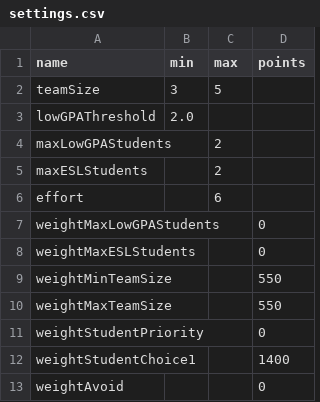
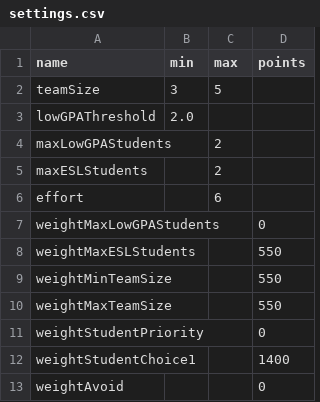
Before and after one commit to kaibrooks/capstone-colander, a CSV file: io/settings.csv, drawn as a sheet.

```diff
--- a/io/settings.csv
+++ b/io/settings.csv
@@ -7,3 +7,3 @@ effort,,6,
 weightMaxLowGPAStudents,,,0
-weightMaxESLStudents,,,0
+weightMaxESLStudents,,,550
 weightMinTeamSize,,,550
```
Also changed, not shown: io/studentsCOMBINED.csv, 11 other files.
